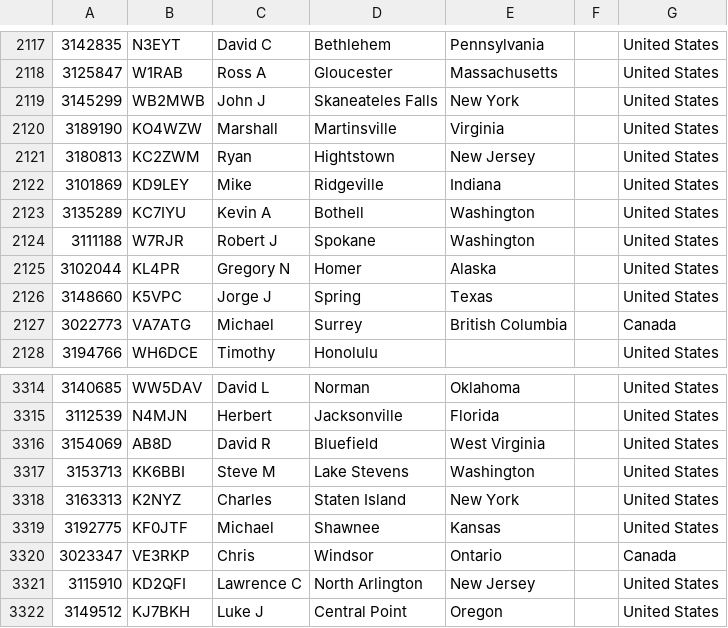
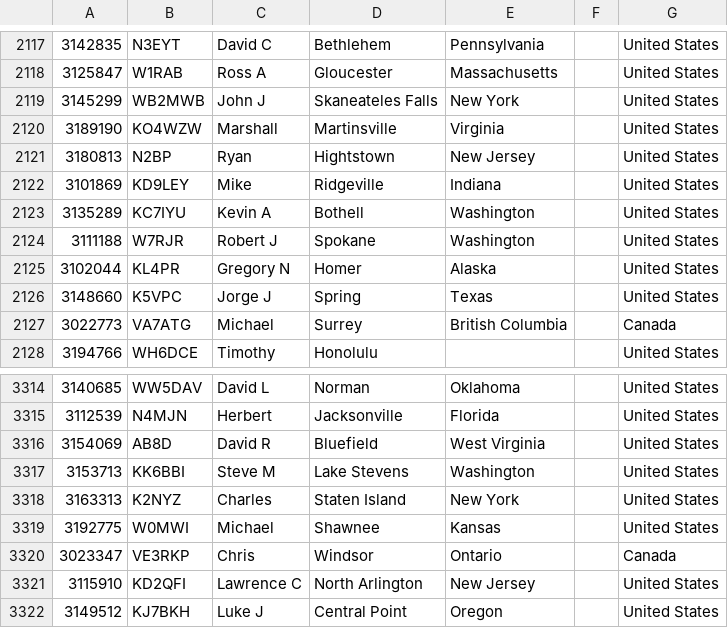
Before and after one commit to mycodeplug/pnwusers, a CSV file: pnwusers-md-uv380.csv, drawn as a sheet; only a part is shown, gaps mark what is left out.

Commit message:
2022-12-08 userdb update
 pnwusers-anytone-878.csv      | 4 ++--
 pnwusers-md-uv380.csv         | 4 ++--
 pnwusers.json                 | 2 +-
 prev/pnwusers-anytone-878.csv | 2 +-
 prev/pnwusers-md-uv380.csv    | 2 +-
 5 files changed, 7 insertions(+), 7 deletions(-)

```diff
--- a/pnwusers-md-uv380.csv
+++ b/pnwusers-md-uv380.csv
@@ -2120,3 +2120,3 @@
 3189190,KO4WZW,Marshall,Martinsville,Virginia,,United States
-3180813,KC2ZWM,Ryan,Hightstown,New Jersey,,United States
+3180813,N2BP,Ryan,Hightstown,New Jersey,,United States
 3101869,KD9LEY,Mike,Ridgeville,Indiana,,United States
@@ -3318,3 +3318,3 @@
 3163313,K2NYZ,Charles,Staten Island,New York,,United States
-3192775,KF0JTF,Michael,Shawnee,Kansas,,United States
+3192775,W0MWI,Michael,Shawnee,Kansas,,United States
 3023347,VE3RKP,Chris,Windsor,Ontario,,Canada
```
Also changed, not shown: 4 other files.
